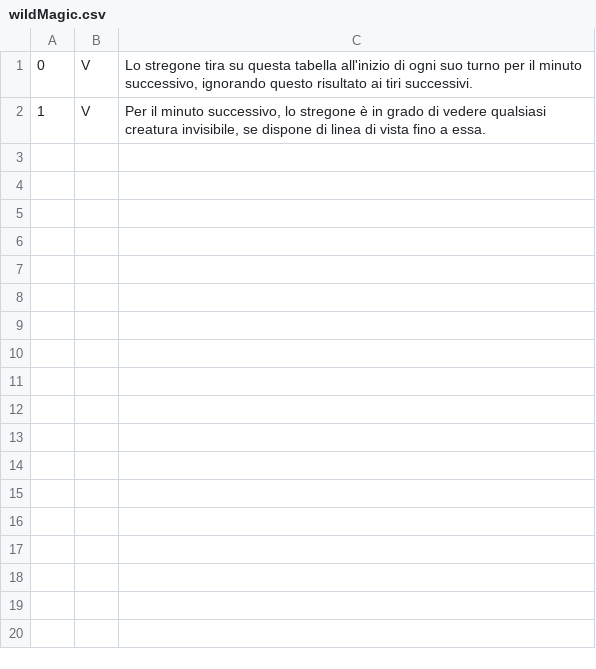
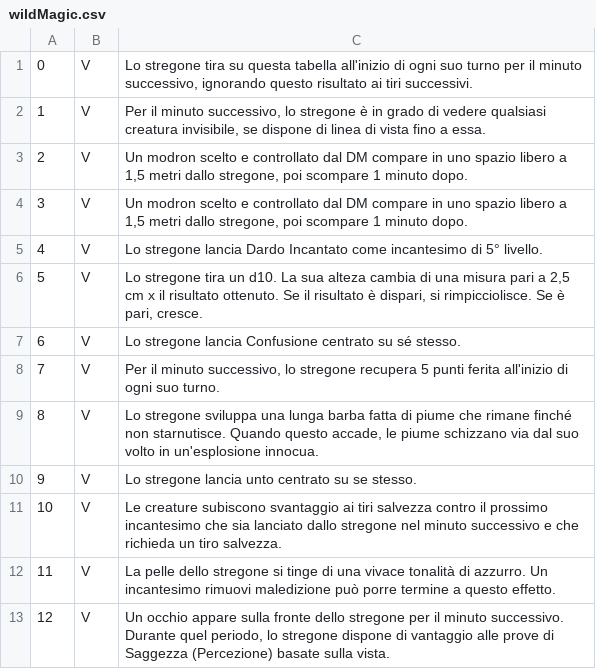
Before and after one commit to homarone00/OOP-Project-alpha-0.1, a CSV file: src/main/java/utils/wildMagic.csv, drawn as a sheet; the diff names each change by its address in the sheet, - before the commit and + after, or states it on an @@ line.

```diff
--- a/src/main/java/utils/wildMagic.csv
+++ b/src/main/java/utils/wildMagic.csv
+row 3: 2 | V | Un modron scelto e controllato dal DM compare in uno spazio libero a 1,5 metri dallo stregone, poi scompare 1 minuto dopo.
+row 4: 3 | V | Un modron scelto e controllato dal DM compare in uno spazio libero a 1,5 metri dallo stregone, poi scompare 1 minuto dopo.
+row 5: 4 | V | Lo stregone lancia Dardo Incantato come incantesimo di 5° livello.
+row 6: 5 | V | Lo stregone tira un d10. La sua alteza cambia di una misura pari a 2,5 cm x il risultato ottenuto. Se il risultato è dispari, si rimpicciolisce. Se è pari, cresce.
+row 7: 6 | V | Lo stregone lancia Confusione centrato su sé stesso.
+row 8: 7 | V | Per il minuto successivo, lo stregone recupera 5 punti ferita all'inizio di ogni suo turno.
+row 9: 8 | V | Lo stregone sviluppa una lunga barba fatta di piume che rimane finché non starnutisce. Quando questo accade, le piume schizzano via dal suo volto in un'esplosione innocua.
+row 10: 9 | V | Lo stregone lancia unto centrato su se stesso.
+row 11: 10 | V | Le creature subiscono svantaggio ai tiri salvezza contro il prossimo incantesimo che sia lanciato dallo stregone nel minuto successivo e che richieda un tiro salvezza.
+row 12: 11 | V | La pelle dello stregone si tinge di una vivace tonalità di azzurro. Un incantesimo rimuovi maledizione può porre termine a questo effetto.
+row 13: 12 | V | Un occhio appare sulla fronte dello stregone per il minuto successivo. Durante quel periodo, lo stregone dispone di vantaggio alle prove di Saggezza (Percezione) basate sulla vista.
```
Also changed, not shown: 6 other files.
